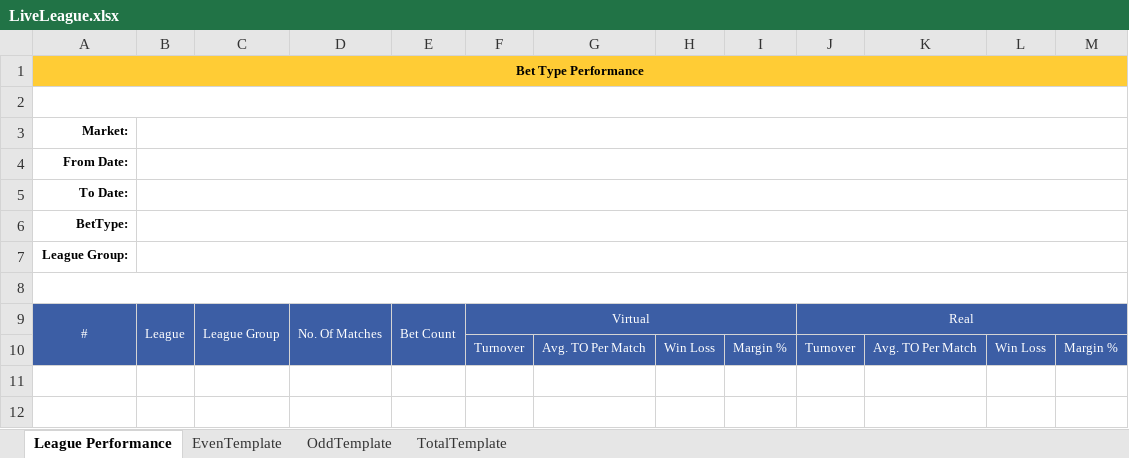
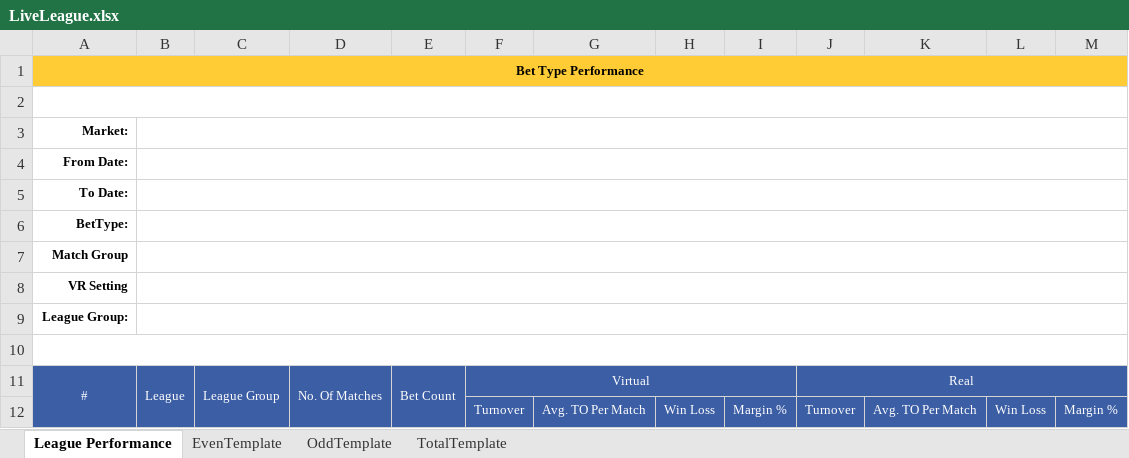
Before and after one commit to starixvn/new-accounting-portal_reportnet, an Excel workbook: Reports.Sites/ExcelTemplate/SoccerPerformanceDetail/BetType/LiveLeague.xlsx, sheet League Performance, drawn as a sheet; values as stored, in another font and other column widths than the file's, no borders; the diff names each change by its address in the sheet, - before the commit and + after, or states it on an @@ line.

```diff
--- a/Reports.Sites/ExcelTemplate/SoccerPerformanceDetail/BetType/LiveLeague.xlsx (sheet League Performance)
+++ b/Reports.Sites/ExcelTemplate/SoccerPerformanceDetail/BetType/LiveLeague.xlsx (sheet League Performance)
+row 7: Match Group
+row 8: VR Setting
```
Also changed, not shown: Reports.Sites/ExcelTemplate/SoccerPerformanceDetail/BetType/BetType.xlsx, Reports.Sites/ExcelTemplate/SoccerPerformanceDetail/Grade/Grade.xlsx, 38 other files.
